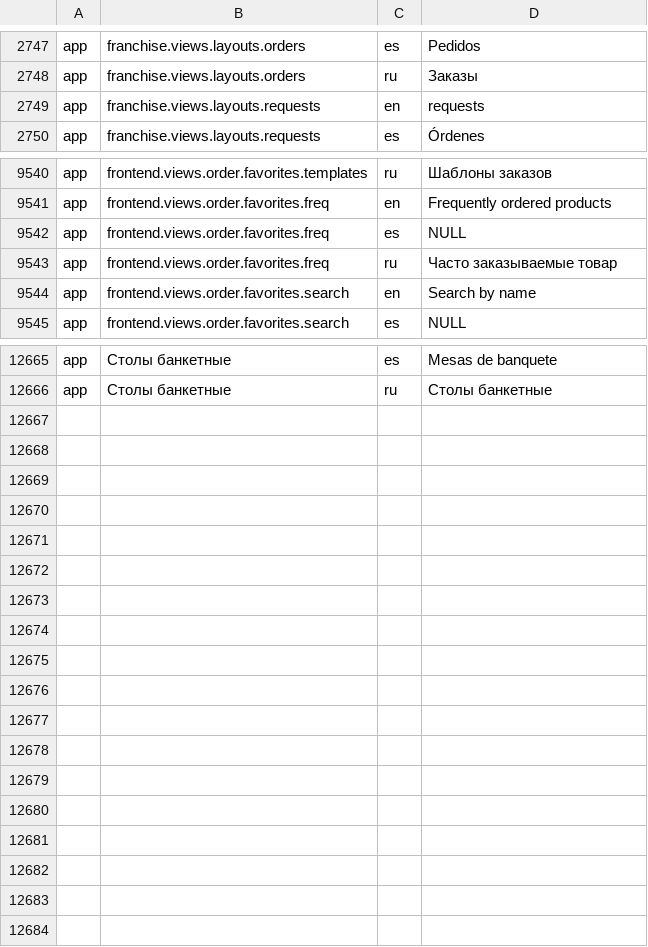
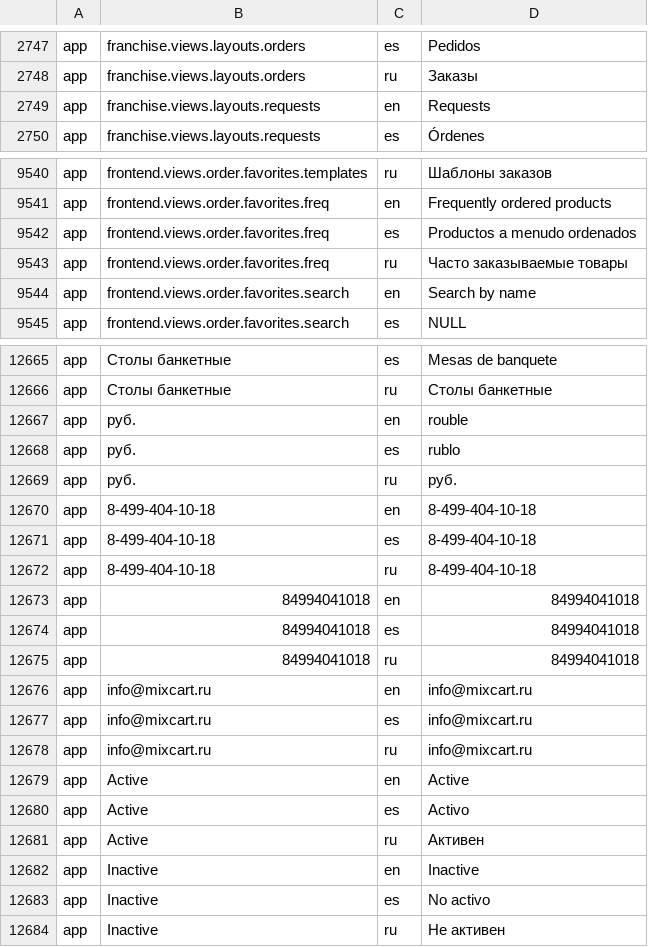
Before and after one commit to Fantomster/ff, a CSV file: console/migrations/files/translate_text_four.csv, drawn as a sheet; only a part is shown, gaps mark what is left out; the diff covers the shown part only.

```diff
--- a/console/migrations/files/translate_text_four.csv
+++ b/console/migrations/files/translate_text_four.csv
@@ -2749,3 +2749,3 @@
 "app"|"franchise.views.layouts.orders"|"ru"|"Заказы"
-"app"|"franchise.views.layouts.requests"|"en"|"requests"
+"app"|"franchise.views.layouts.requests"|"en"|"Requests"
 "app"|"franchise.views.layouts.requests"|"es"|"Órdenes"
@@ -9546,4 +9546,4 @@
 "app"|"frontend.views.order.favorites.freq"|"en"|"Frequently ordered products"
-"app"|"frontend.views.order.favorites.freq"|"es"|NULL
-"app"|"frontend.views.order.favorites.freq"|"ru"|"Часто заказываемые товар"
+"app"|"frontend.views.order.favorites.freq"|"es"|"Productos a menudo ordenados"
+"app"|"frontend.views.order.favorites.freq"|"ru"|"Часто заказываемые товары"
 "app"|"frontend.views.order.favorites.search"|"en"|"Search by name"
@@ -12682 +12682,19 @@
 "app"|"Столы банкетные"|"ru"|"Столы банкетные"
+"app"|" руб."|"en"|" rouble"
+"app"|" руб."|"es"|" rublo"
+"app"|" руб."|"ru"|" руб."
+"app"|"8-499-404-10-18"|"en"|"8-499-404-10-18"
+"app"|"8-499-404-10-18"|"es"|"8-499-404-10-18"
+"app"|"8-499-404-10-18"|"ru"|"8-499-404-10-18"
+"app"|"84994041018"|"en"|"84994041018"
+"app"|"84994041018"|"es"|"84994041018"
+"app"|"84994041018"|"ru"|"84994041018"
+"app"|"info@mixcart.ru"|"en"|"info@mixcart.ru"
+"app"|"info@mixcart.ru"|"es"|"info@mixcart.ru"
+"app"|"info@mixcart.ru"|"ru"|"info@mixcart.ru"
+"app"|"Active"|"en"|"Active"
+"app"|"Active"|"es"|"Activo"
+"app"|"Active"|"ru"|"Активен"
+"app"|"Inactive"|"en"|"Inactive"
+"app"|"Inactive"|"es"|"No activo"
+"app"|"Inactive"|"ru"|"Не активен"
```
Also changed, not shown: 6 edited cells elsewhere in this file, 10 other files.
